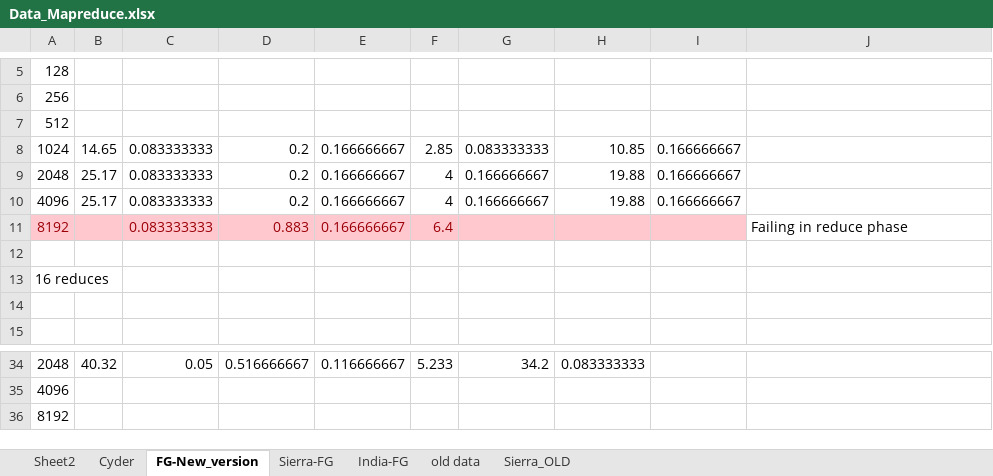
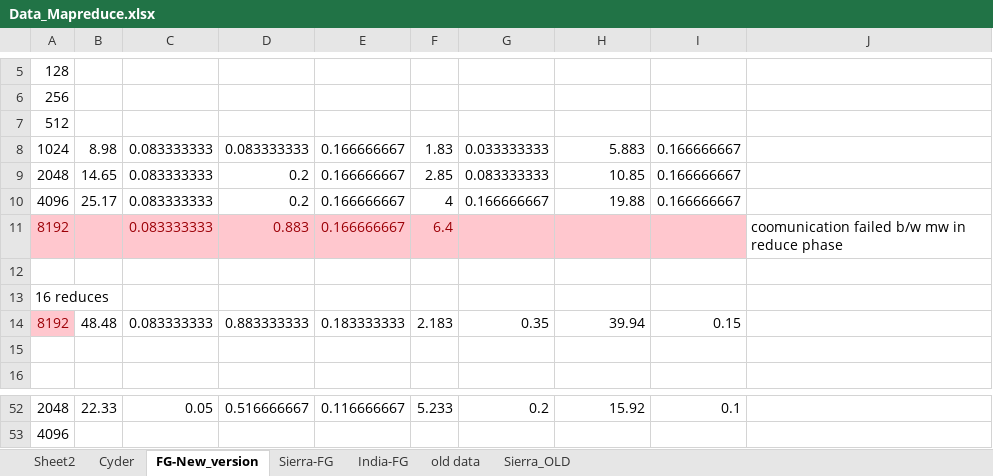
Before and after one commit to saga-project/saga-cpp-legacy-projects, an Excel workbook: papers/terasort/data/Data_Mapreduce.xlsx, sheet FG-New_version, drawn as a sheet; only a part is shown, gaps mark what is left out; values as stored, in another font and other column widths than the file's, no borders; removed rows and columns are numbered as before the commit, all else as after; the diff covers the shown part only; the diff names each change by its address in the sheet, - before the commit and + after, or states it on an @@ line.

```diff
--- a/papers/terasort/data/Data_Mapreduce.xlsx (sheet FG-New_version)
+++ b/papers/terasort/data/Data_Mapreduce.xlsx (sheet FG-New_version)
-B8: 14.65
+B8: 8.98
-D8: 0.2
+D8: 0.083333333
-F8: 2.85
+F8: 1.83
-G8: 0.083333333
+G8: 0.033333333
-H8: 10.85
+H8: 5.883
-B9: 25.17
+B9: 14.65
-F9: 4
+F9: 2.85
-G9: 0.166666667
+G9: 0.083333333
-H9: 19.88
+H9: 10.85
-J11: Failing in reduce phase
+J11: coomunication failed b/w mw in reduce phase
+row 14: 8192 | 48.48 | 0.083333333 | 0.883333333 | 0.183333333 | 2.183 | 0.35 | 39.94 | 0.15
-B52: 40.32
+B52: 22.33
-G52: 34.2
+G52: 0.2
-H52: 0.083333333
+H52: 15.92
-I52: (empty)
+I52: 0.1
-row 36: 8192
```
Also changed, not shown: 21 added rows, 4 removed rows and 6 edited cells elsewhere in this sheet, formulas that keep their value, charts or pictures.
